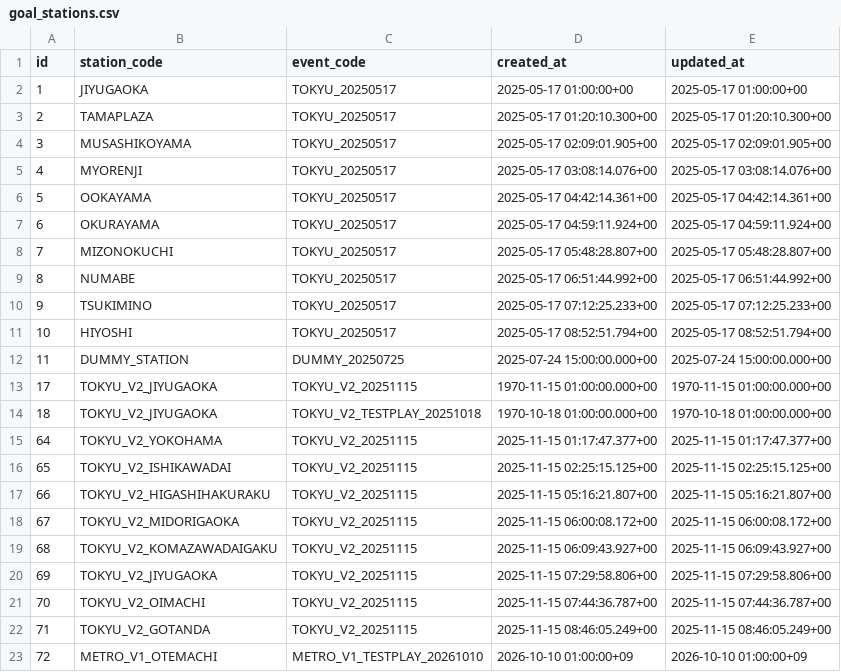
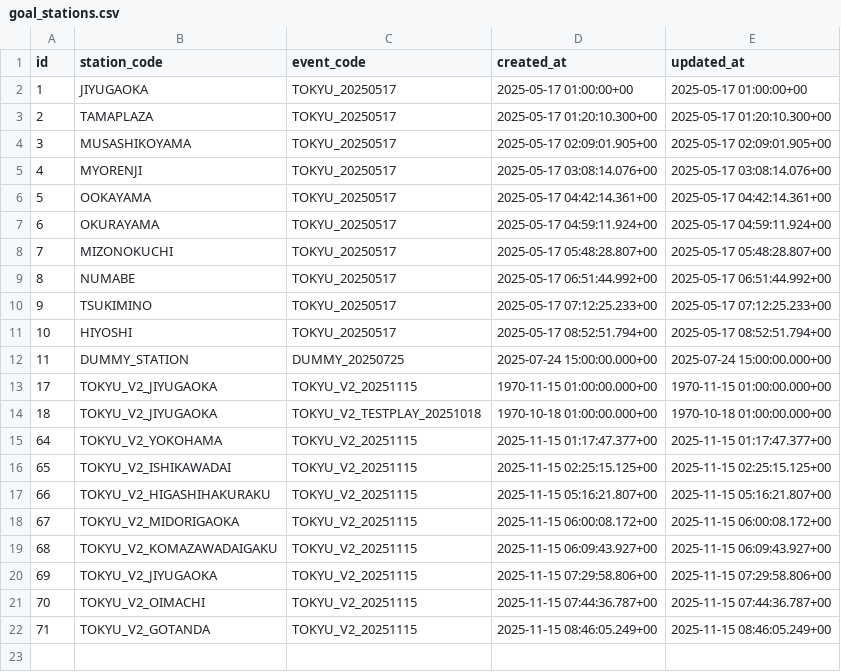
Before and after one commit to wist6ri4-org/realmomotetsu-v2, a CSV file: prisma/csv/goal_stations.csv, drawn as a sheet.

```diff
--- a/prisma/csv/goal_stations.csv
+++ b/prisma/csv/goal_stations.csv
@@ -22,2 +22 @@ id,station_code,event_code,created_at,updated_at
 71,TOKYU_V2_GOTANDA,TOKYU_V2_20251115,2025-11-15 08:46:05.249+00,2025-11-15 08:46:05.249+00
-72,METRO_V1_OTEMACHI,METRO_V1_TESTPLAY_20261010,2026-10-10 01:00:00+09,2026-10-10 01:00:00+09
```
Also changed, not shown: prisma/csv/stations.csv, 28 other files.
